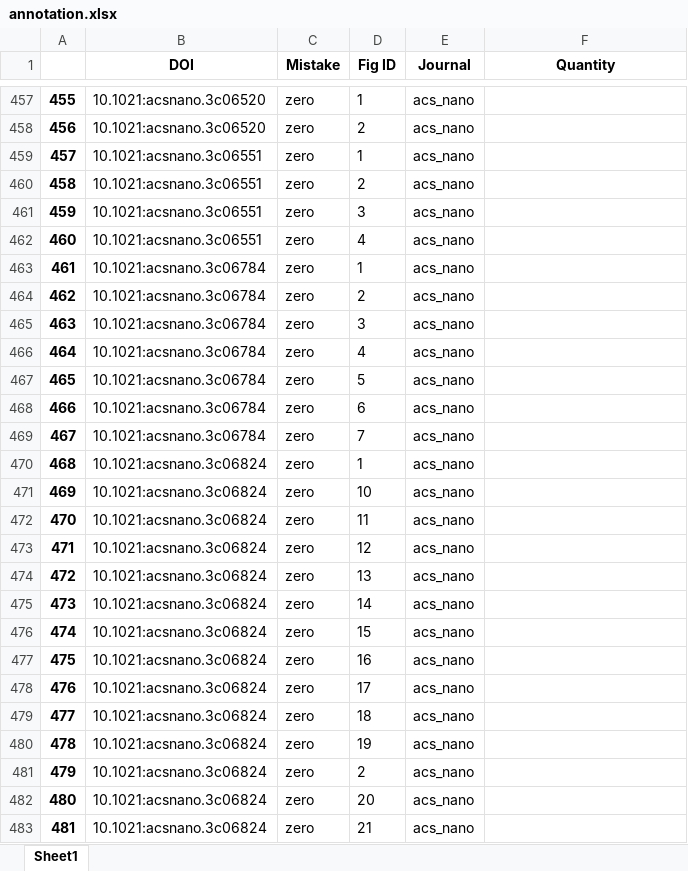
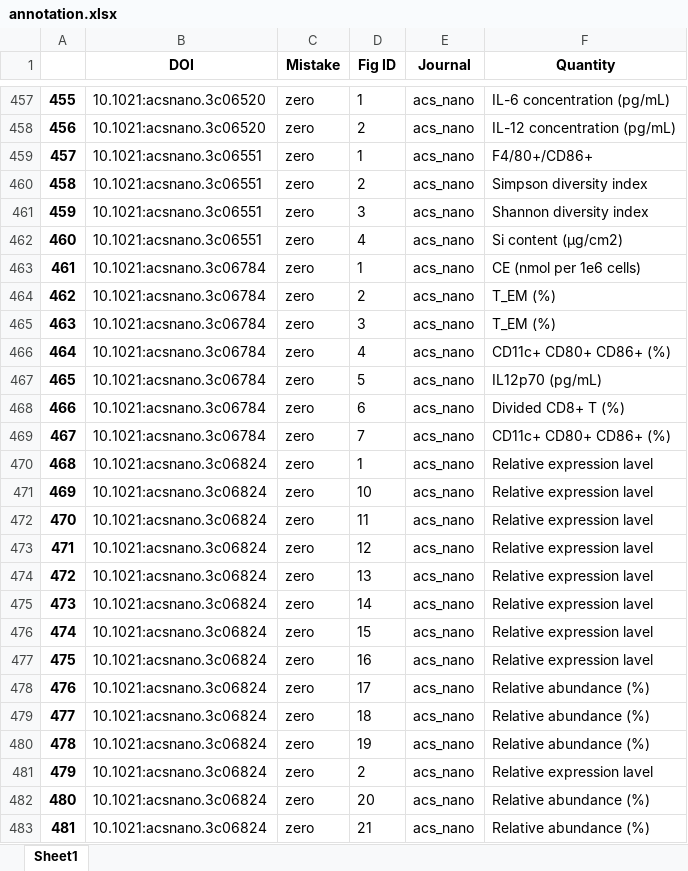
Before and after one commit to tengjuilin/misused-bar-graphs, an Excel workbook: data/misused_bar_graph_figures/acs_nano/zero/annotation.xlsx, sheet Sheet1, drawn as a sheet; only a part is shown, gaps mark what is left out; values as stored, in another font and other column widths than the file's, no borders; the diff covers the shown part only; the diff names each change by its address in the sheet, - before the commit and + after, or states it on an @@ line.

```diff
--- a/data/misused_bar_graph_figures/acs_nano/zero/annotation.xlsx (sheet Sheet1)
+++ b/data/misused_bar_graph_figures/acs_nano/zero/annotation.xlsx (sheet Sheet1)
-F457 (Quantity): (empty)
+F457 (Quantity): IL-6 concentration (pg/mL)
-F458 (Quantity): (empty)
+F458 (Quantity): IL-12 concentration (pg/mL)
-F459 (Quantity): (empty)
+F459 (Quantity): F4/80+/CD86+
-F460 (Quantity): (empty)
+F460 (Quantity): Simpson diversity index
-F461 (Quantity): (empty)
+F461 (Quantity): Shannon diversity index
-F462 (Quantity): (empty)
+F462 (Quantity): Si content (µg/cm2)
-F463 (Quantity): (empty)
+F463 (Quantity): CE (nmol per 1e6 cells)
-F464:F465 (Quantity): (empty)
+F464:F465 (Quantity): T_EM (%)
-F466 (Quantity): (empty)
+F466 (Quantity): CD11c+ CD80+ CD86+ (%)
-F467 (Quantity): (empty)
+F467 (Quantity): IL12p70 (pg/mL)
-F468 (Quantity): (empty)
+F468 (Quantity): Divided CD8+ T (%)
-F469 (Quantity): (empty)
+F469 (Quantity): CD11c+ CD80+ CD86+ (%)
-F470:F477 (Quantity): (empty)
+F470:F477 (Quantity): Relative expression lavel
-F478:F480 (Quantity): (empty)
+F478:F480 (Quantity): Relative abundance (%)
-F481 (Quantity): (empty)
+F481 (Quantity): Relative expression lavel
-F482:F483 (Quantity): (empty)
+F482:F483 (Quantity): Relative abundance (%)
```
Also changed, not shown: 137 edited cells elsewhere in this sheet.
